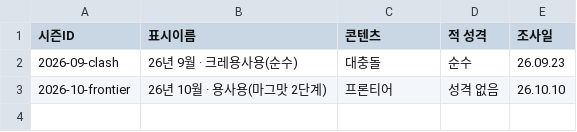
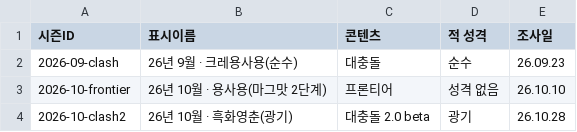
Before and after one commit to gasumii/trickcal-meta, a CSV file: data/seasons.csv, drawn as a sheet; the diff names each change by its address in the sheet, - before the commit and + after, or states it on an @@ line.

```diff
--- a/data/seasons.csv
+++ b/data/seasons.csv
+row 4: 2026-10-clash2 | 26년 10월 · 흑화영춘(광기) | 대충돌 2.0 beta | 광기 | 26.10.28
```
Also changed, not shown: data/sado.csv, 3 other files.
